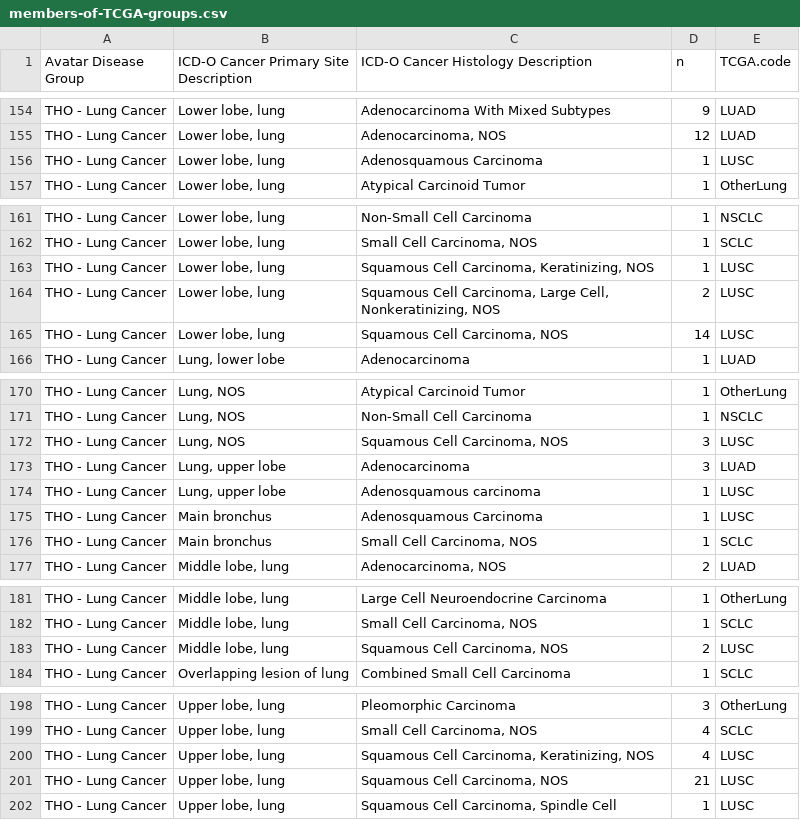
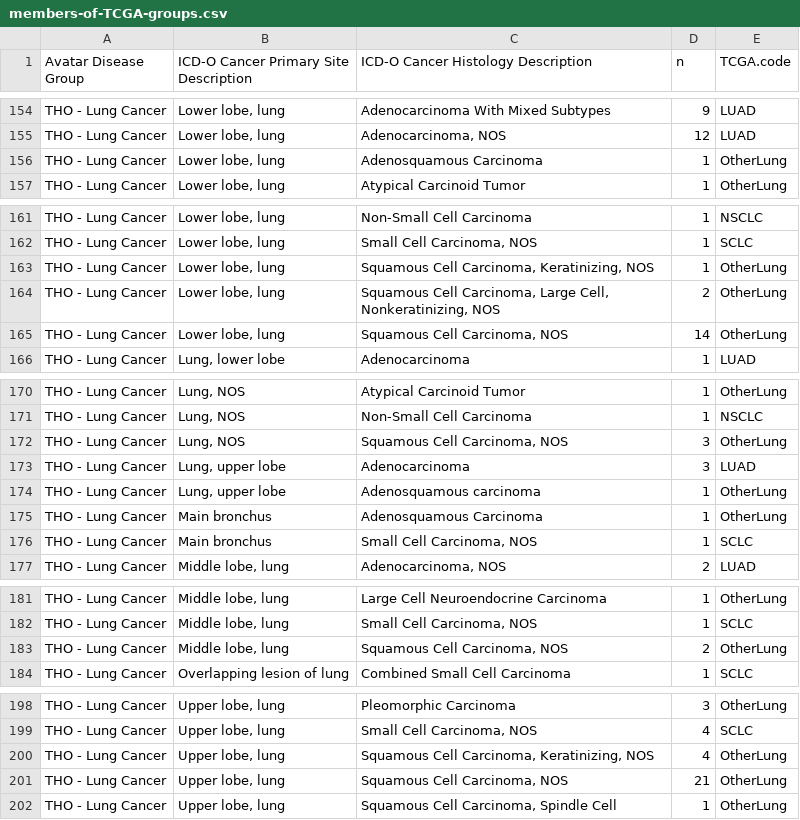
Before and after one commit to spakowiczlab/exotic-manuscript, a CSV file: exploratory/data/members-of-TCGA-groups.csv, drawn as a sheet; only a part is shown, gaps mark what is left out; the diff covers the shown part only.

Commit message:
update TCGA code assignments regarding lung adenosquamous

```diff
--- a/exploratory/data/members-of-TCGA-groups.csv
+++ b/exploratory/data/members-of-TCGA-groups.csv
@@ -155,3 +155,3 @@
 "THO - Lung Cancer","Lower lobe, lung","Adenocarcinoma, NOS",12,"LUAD"
-"THO - Lung Cancer","Lower lobe, lung","Adenosquamous Carcinoma",1,"LUSC"
+"THO - Lung Cancer","Lower lobe, lung","Adenosquamous Carcinoma",1,"OtherLung"
 "THO - Lung Cancer","Lower lobe, lung","Atypical Carcinoid Tumor",1,"OtherLung"
@@ -162,5 +162,5 @@
 "THO - Lung Cancer","Lower lobe, lung","Small Cell Carcinoma, NOS",1,"SCLC"
-"THO - Lung Cancer","Lower lobe, lung","Squamous Cell Carcinoma, Keratinizing, NOS",1,"LUSC"
-"THO - Lung Cancer","Lower lobe, lung","Squamous Cell Carcinoma, Large Cell, Nonkeratinizing, NOS",2,"LUSC"
-"THO - Lung Cancer","Lower lobe, lung","Squamous Cell Carcinoma, NOS",14,"LUSC"
+"THO - Lung Cancer","Lower lobe, lung","Squamous Cell Carcinoma, Keratinizing, NOS",1,"OtherLung"
+"THO - Lung Cancer","Lower lobe, lung","Squamous Cell Carcinoma, Large Cell, Nonkeratinizing, NOS",2,"OtherLung"
+"THO - Lung Cancer","Lower lobe, lung","Squamous Cell Carcinoma, NOS",14,"OtherLung"
 "THO - Lung Cancer","Lung, lower lobe","Adenocarcinoma",1,"LUAD"
@@ -171,6 +171,6 @@
 "THO - Lung Cancer","Lung, NOS","Non-Small Cell Carcinoma",1,"NSCLC"
-"THO - Lung Cancer","Lung, NOS","Squamous Cell Carcinoma, NOS",3,"LUSC"
+"THO - Lung Cancer","Lung, NOS","Squamous Cell Carcinoma, NOS",3,"OtherLung"
 "THO - Lung Cancer","Lung, upper lobe","Adenocarcinoma",3,"LUAD"
-"THO - Lung Cancer","Lung, upper lobe","Adenosquamous carcinoma",1,"LUSC"
-"THO - Lung Cancer","Main bronchus","Adenosquamous Carcinoma",1,"LUSC"
+"THO - Lung Cancer","Lung, upper lobe","Adenosquamous carcinoma",1,"OtherLung"
+"THO - Lung Cancer","Main bronchus","Adenosquamous Carcinoma",1,"OtherLung"
 "THO - Lung Cancer","Main bronchus","Small Cell Carcinoma, NOS",1,"SCLC"
@@ -182,3 +182,3 @@
 "THO - Lung Cancer","Middle lobe, lung","Small Cell Carcinoma, NOS",1,"SCLC"
-"THO - Lung Cancer","Middle lobe, lung","Squamous Cell Carcinoma, NOS",2,"LUSC"
+"THO - Lung Cancer","Middle lobe, lung","Squamous Cell Carcinoma, NOS",2,"OtherLung"
 "THO - Lung Cancer","Overlapping lesion of lung","Combined Small Cell Carcinoma",1,"SCLC"
@@ -199,4 +199,4 @@
 "THO - Lung Cancer","Upper lobe, lung","Small Cell Carcinoma, NOS",4,"SCLC"
-"THO - Lung Cancer","Upper lobe, lung","Squamous Cell Carcinoma, Keratinizing, NOS",4,"LUSC"
-"THO - Lung Cancer","Upper lobe, lung","Squamous Cell Carcinoma, NOS",21,"LUSC"
-"THO - Lung Cancer","Upper lobe, lung","Squamous Cell Carcinoma, Spindle Cell",1,"LUSC"
+"THO - Lung Cancer","Upper lobe, lung","Squamous Cell Carcinoma, Keratinizing, NOS",4,"OtherLung"
+"THO - Lung Cancer","Upper lobe, lung","Squamous Cell Carcinoma, NOS",21,"OtherLung"
+"THO - Lung Cancer","Upper lobe, lung","Squamous Cell Carcinoma, Spindle Cell",1,"OtherLung"
```
Also changed, not shown: 1 edited cell elsewhere in this file, 2 other files.
